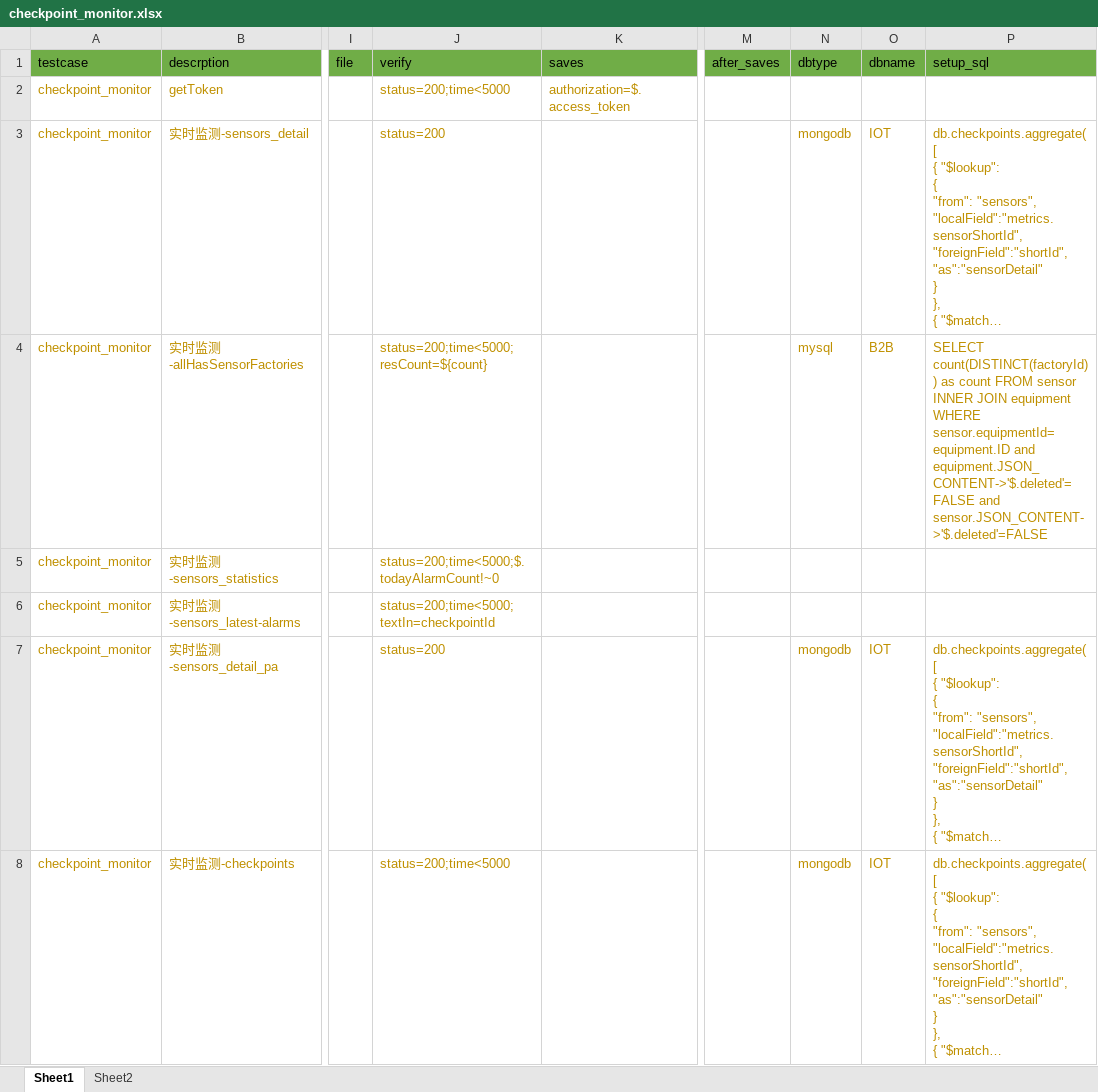
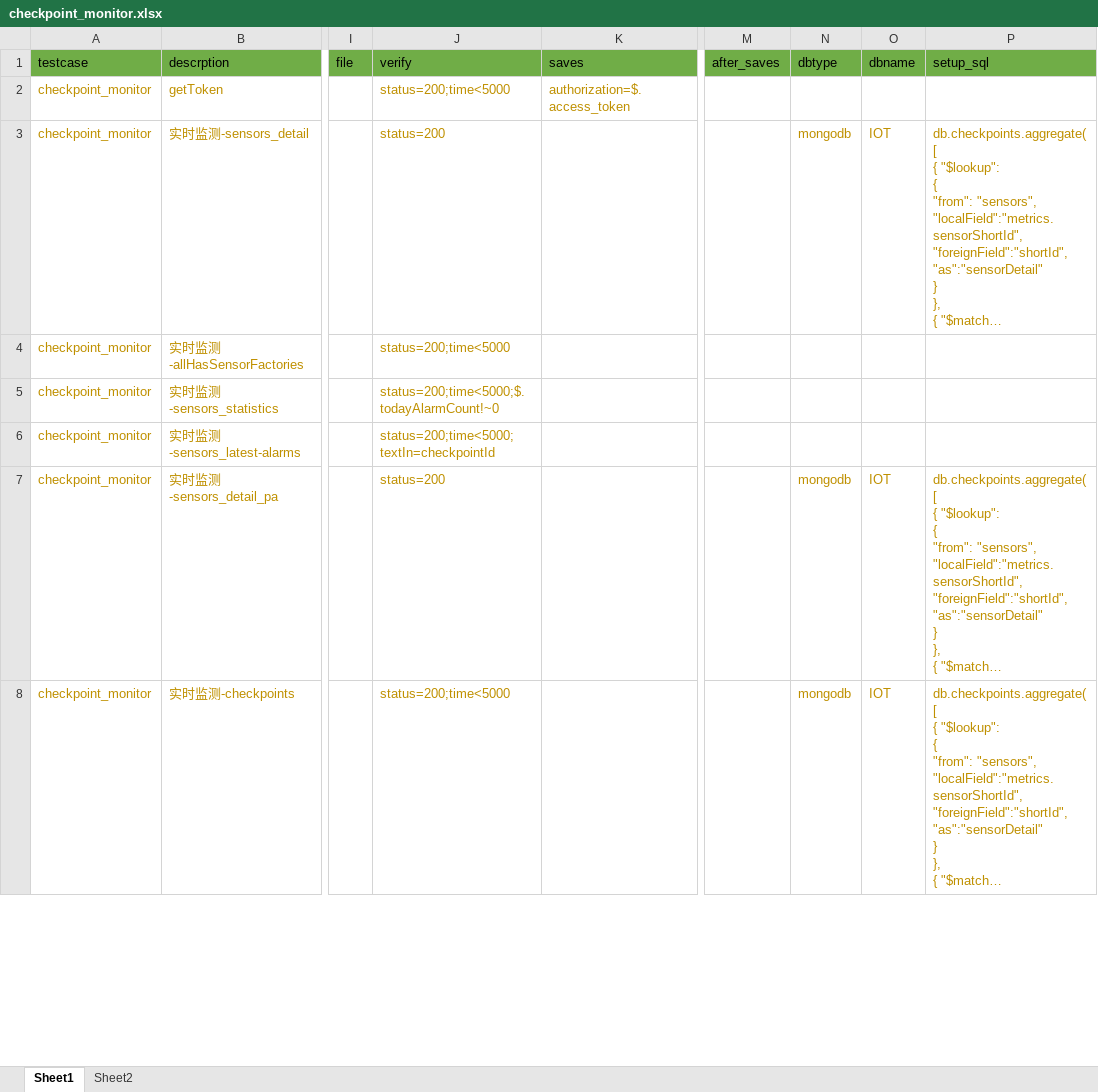
Before and after one commit to zhanghuan-maker/api, an Excel workbook: conf/checkpoint/checkpoint_monitor.xlsx, sheet Sheet1, drawn as a sheet; only a part is shown, gaps mark what is left out; long unchanged cells end in …; values as stored, in another font and other column widths than the file's, no borders; ↵ is a line break in a cell; the diff names each change by its address in the sheet, - before the commit and + after, or states it on an @@ line.

```diff
--- a/conf/checkpoint/checkpoint_monitor.xlsx (sheet Sheet1)
+++ b/conf/checkpoint/checkpoint_monitor.xlsx (sheet Sheet1)
-J4 (verify): status=200;time<5000;resCount=${count}
+J4 (verify): status=200;time<5000
-N4 (dbtype): mysql
+N4 (dbtype): (empty)
-O4 (dbname): B2B
+O4 (dbname): (empty)
-P4 (setup_sql): SELECT count(DISTINCT(factoryId)) as count FROM sensor ↵ INNER JOIN equipment ↵ WHERE sensor.equipmentId=equipment.ID and equipment.JSON_CONTENT->'$.deleted'=FALSE and sensor.JSON_CONTENT->'$.deleted'=FALSE
+P4 (setup_sql): (empty)
```
Also changed, not shown: 2 other files.
